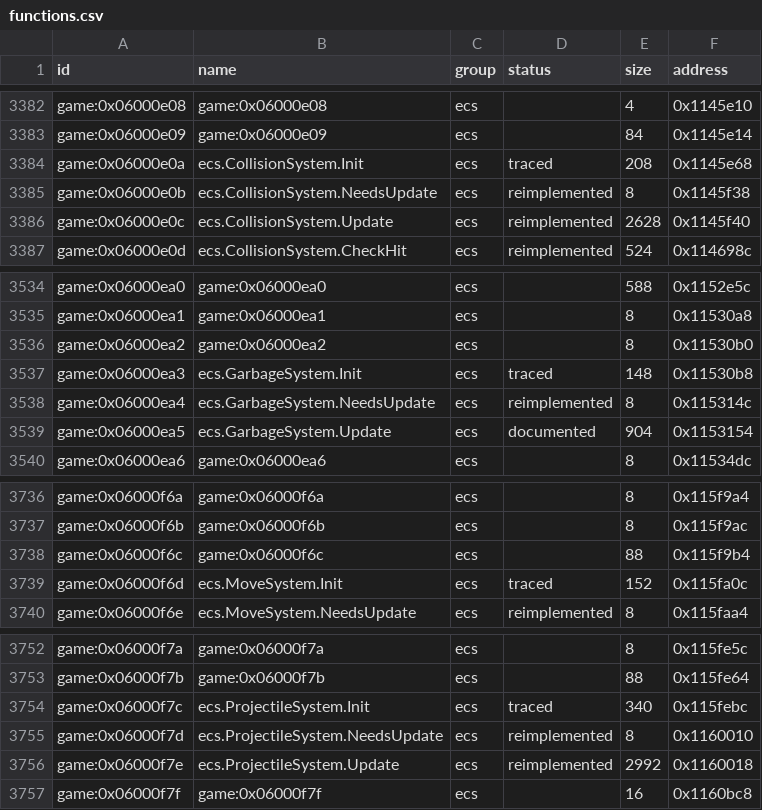
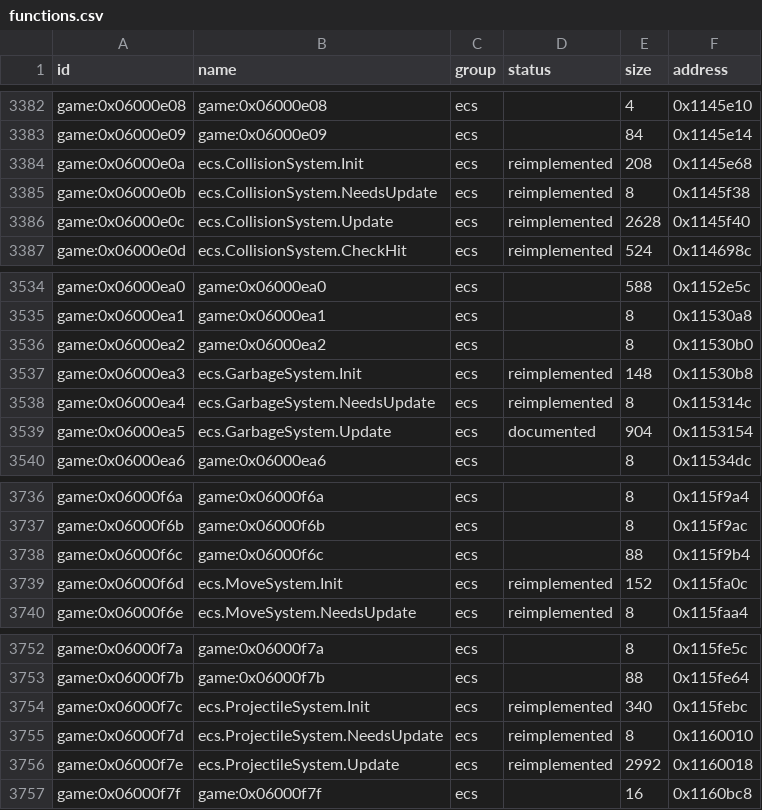
Before and after one commit to Tim-campy/magicians-saga-port, a CSV file: re/functions.csv, drawn as a sheet; only a part is shown, gaps mark what is left out.

```diff
--- a/re/functions.csv
+++ b/re/functions.csv
@@ -3383,3 +3383,3 @@ game:0x06000e08,game:0x06000e08,ecs,,4,0x1145e10
 game:0x06000e09,game:0x06000e09,ecs,,84,0x1145e14
-game:0x06000e0a,ecs.CollisionSystem.Init,ecs,traced,208,0x1145e68
+game:0x06000e0a,ecs.CollisionSystem.Init,ecs,reimplemented,208,0x1145e68
 game:0x06000e0b,ecs.CollisionSystem.NeedsUpdate,ecs,reimplemented,8,0x1145f38
@@ -3536,3 +3536,3 @@ game:0x06000ea1,game:0x06000ea1,ecs,,8,0x11530a8
 game:0x06000ea2,game:0x06000ea2,ecs,,8,0x11530b0
-game:0x06000ea3,ecs.GarbageSystem.Init,ecs,traced,148,0x11530b8
+game:0x06000ea3,ecs.GarbageSystem.Init,ecs,reimplemented,148,0x11530b8
 game:0x06000ea4,ecs.GarbageSystem.NeedsUpdate,ecs,reimplemented,8,0x115314c
@@ -3738,3 +3738,3 @@ game:0x06000f6b,game:0x06000f6b,ecs,,8,0x115f9ac
 game:0x06000f6c,game:0x06000f6c,ecs,,88,0x115f9b4
-game:0x06000f6d,ecs.MoveSystem.Init,ecs,traced,152,0x115fa0c
+game:0x06000f6d,ecs.MoveSystem.Init,ecs,reimplemented,152,0x115fa0c
 game:0x06000f6e,ecs.MoveSystem.NeedsUpdate,ecs,reimplemented,8,0x115faa4
@@ -3753,3 +3753,3 @@ game:0x06000f7a,game:0x06000f7a,ecs,,8,0x115fe5c
 game:0x06000f7b,game:0x06000f7b,ecs,,88,0x115fe64
-game:0x06000f7c,ecs.ProjectileSystem.Init,ecs,traced,340,0x115febc
+game:0x06000f7c,ecs.ProjectileSystem.Init,ecs,reimplemented,340,0x115febc
 game:0x06000f7d,ecs.ProjectileSystem.NeedsUpdate,ecs,reimplemented,8,0x1160010
```
Also changed, not shown: re/status/combat.tsv, re/status/ecs.tsv, 8 other files.
